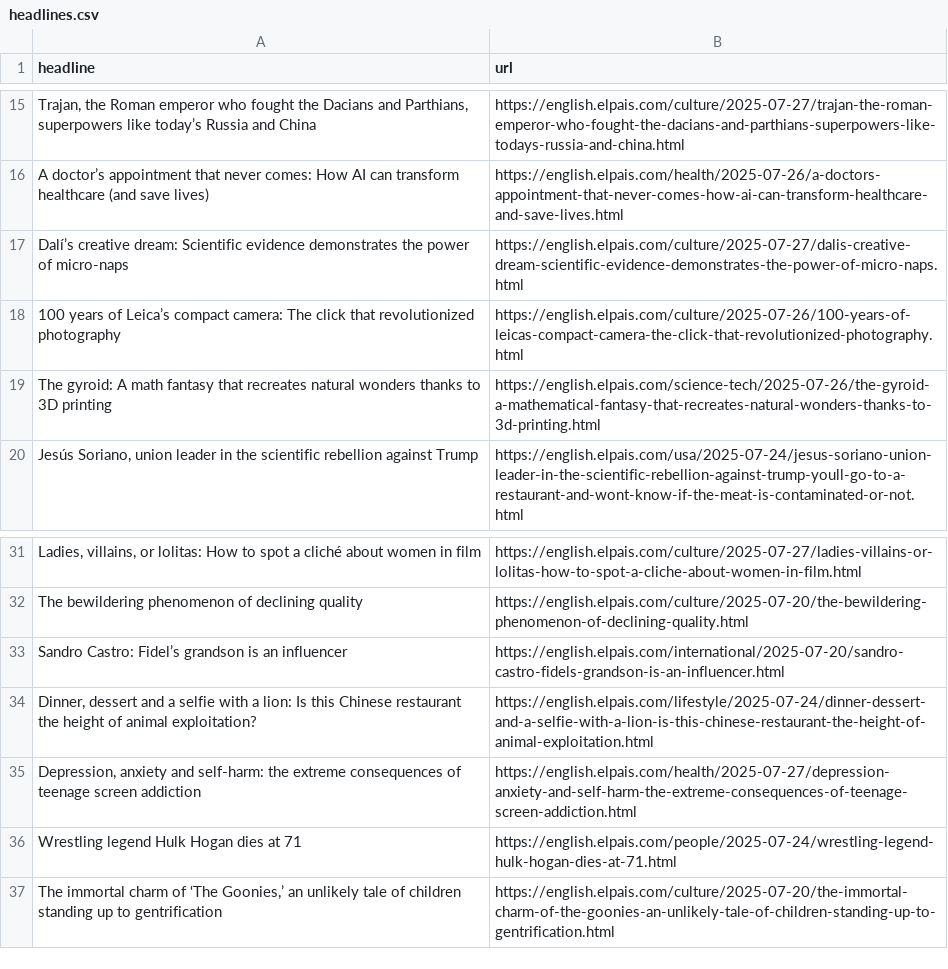
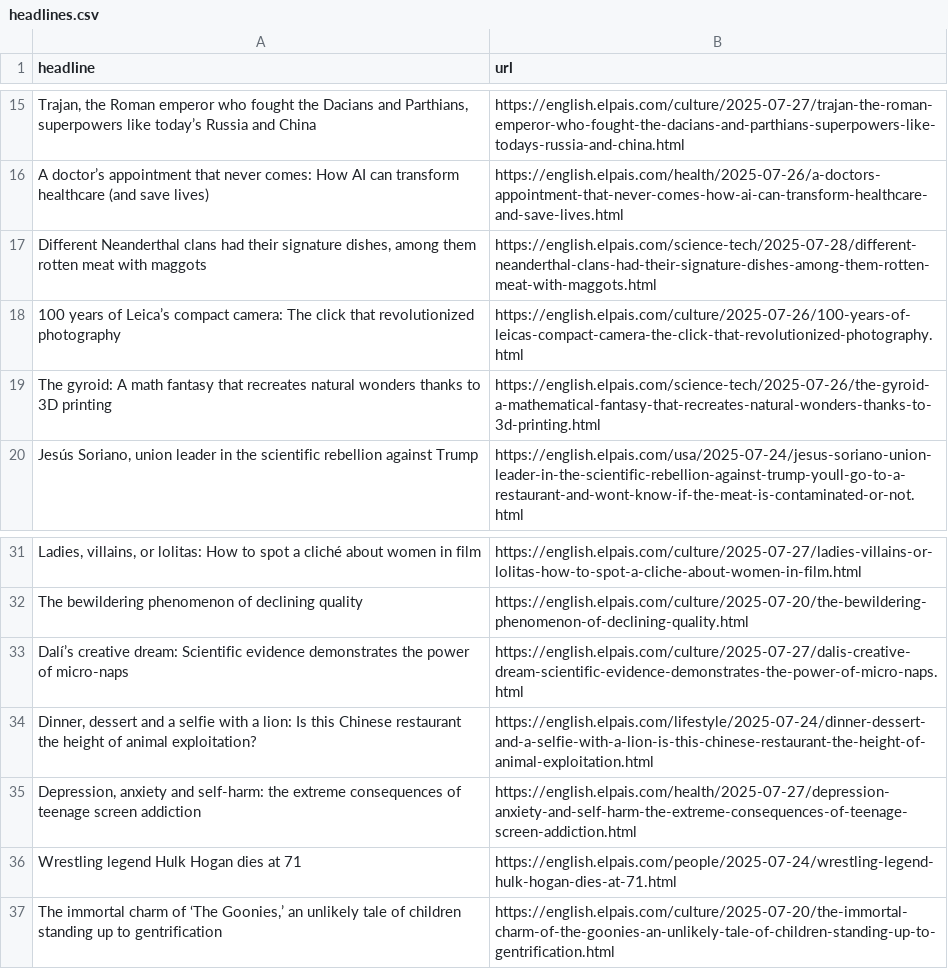
Before and after one commit to masashiijichi/el-pais-autoscraper, a CSV file: headlines.csv, drawn as a sheet; only a part is shown, gaps mark what is left out; removed rows and columns are numbered as before the commit, all else as after; the diff names each change by its address in the sheet, - before the commit and + after, or states it on an @@ line.

```diff
--- a/headlines.csv
+++ b/headlines.csv
+row 17: Different Neanderthal clans had their signature dishes, among them rotten meat with maggots | https://english.elpais.com/science-tech/2025-07-28/different-neanderthal-clans-had-their-signature-dishes-among-them-rotten-meat-with-maggots.html
-row 33: Sandro Castro: Fidel’s grandson is an influencer | https://english.elpais.com/international/2025-07-20/sandro-castro-fidels-grandson-is-an-influencer.html
@@ row 17 moved to row 33: Dalí’s creative dream: Scientific eviden… @@
```
